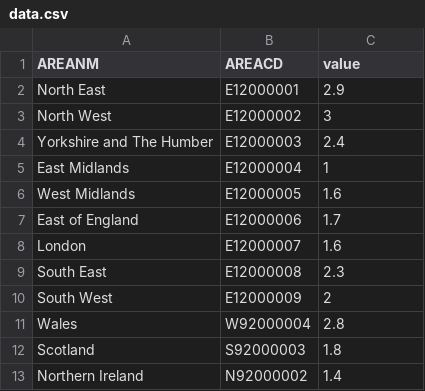
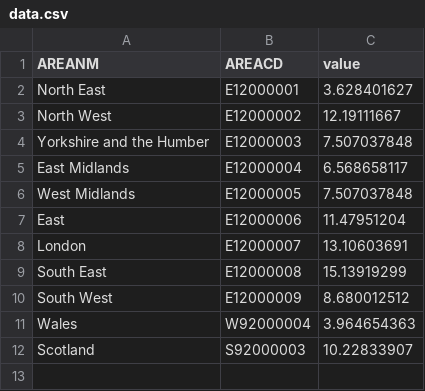
Before and after one commit to ONSvisual/Simple-charts, a CSV file: all-templates/regional-map-bar/data.csv, drawn as a sheet.

```diff
--- a/all-templates/regional-map-bar/data.csv
+++ b/all-templates/regional-map-bar/data.csv
@@ -1,13 +1,12 @@
 AREANM,AREACD,value
-North East,E12000001,2.9
-North West,E12000002,3
-Yorkshire and  The Humber,E12000003,2.4
-East Midlands,E12000004,1
-West Midlands,E12000005,1.6
-East of England,E12000006,1.7
-London,E12000007,1.6
-South East,E12000008,2.3
-South West,E12000009,2
-Wales,W92000004,2.8
-Scotland,S92000003,1.8
-Northern Ireland,N92000002,1.4
+North East,E12000001,3.628401627
+North West,E12000002,12.19111667
+Yorkshire and the Humber,E12000003,7.507037848
+East Midlands,E12000004,6.568658117
+West Midlands,E12000005,7.507037848
+East ,E12000006,11.47951204
+London,E12000007,13.10603691
+South East,E12000008,15.13919299
+South West,E12000009,8.680012512
+Wales,W92000004,3.964654363
+Scotland,S92000003,10.22833907
```
Also changed, not shown: 5 other files.
